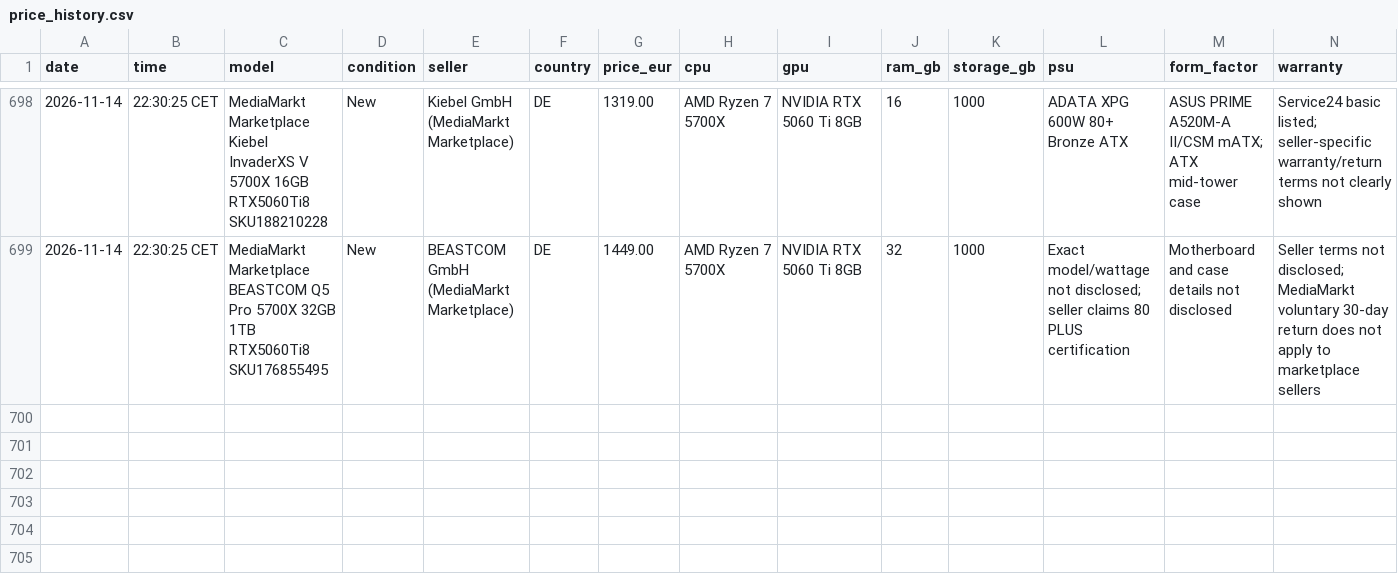
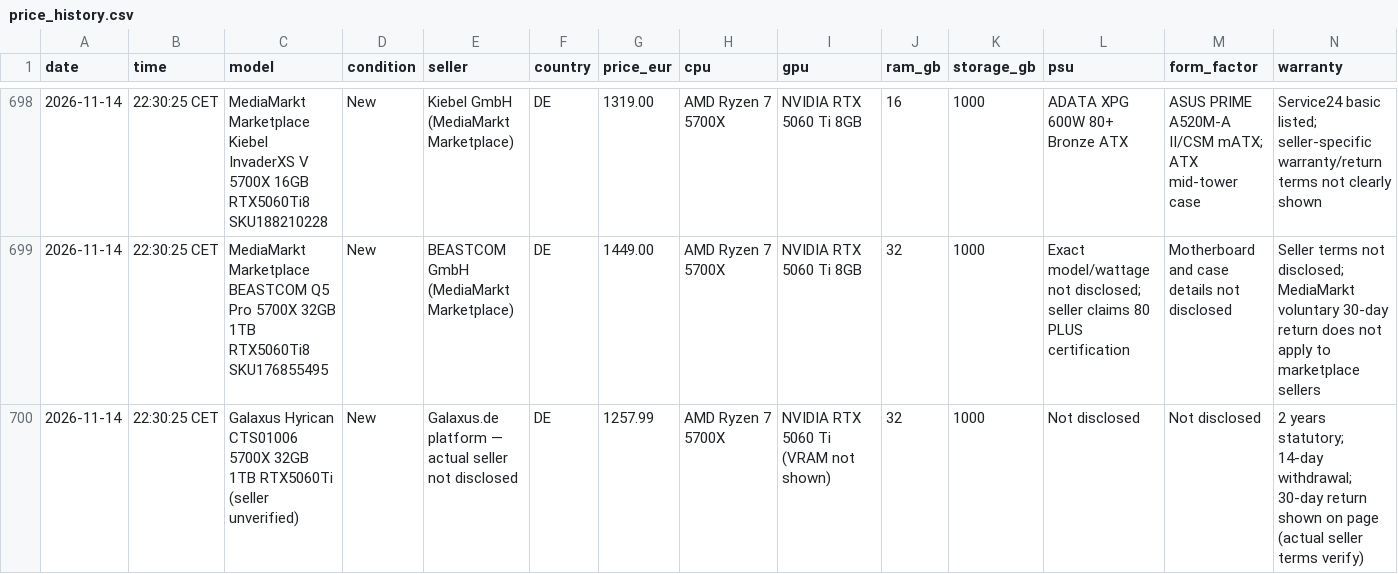
Before and after one commit to wgchen25-droid/Desktop_Searching, a CSV file: data/price_history.csv, drawn as a sheet; only a part is shown, gaps mark what is left out; rows hold the shown columns only; the diff names each change by its address in the sheet, - before the commit and + after, or states it on an @@ line.

Commit message:
Finalize 2026-11-14 supplemental price-history counts and Pages status

```diff
--- a/data/price_history.csv
+++ b/data/price_history.csv
+row 700: 2026-11-14 | 22:30:25 CET | Galaxus Hyrican CTS01006 5700X 32GB 1TB RTX5060Ti (seller unverified) | New | Galaxus.de platform — actual seller not disclosed | DE | 1257.99 | AMD Ryzen 7 5700X | NVIDIA RTX 5060 Ti (VRAM not shown) | 32 | 1000 | Not disclosed | Not disclosed | 2 years statutory; 14-day withdrawal; 30-day return shown on page (actual seller terms verify)
```
Also changed, not shown: 2 other files.
